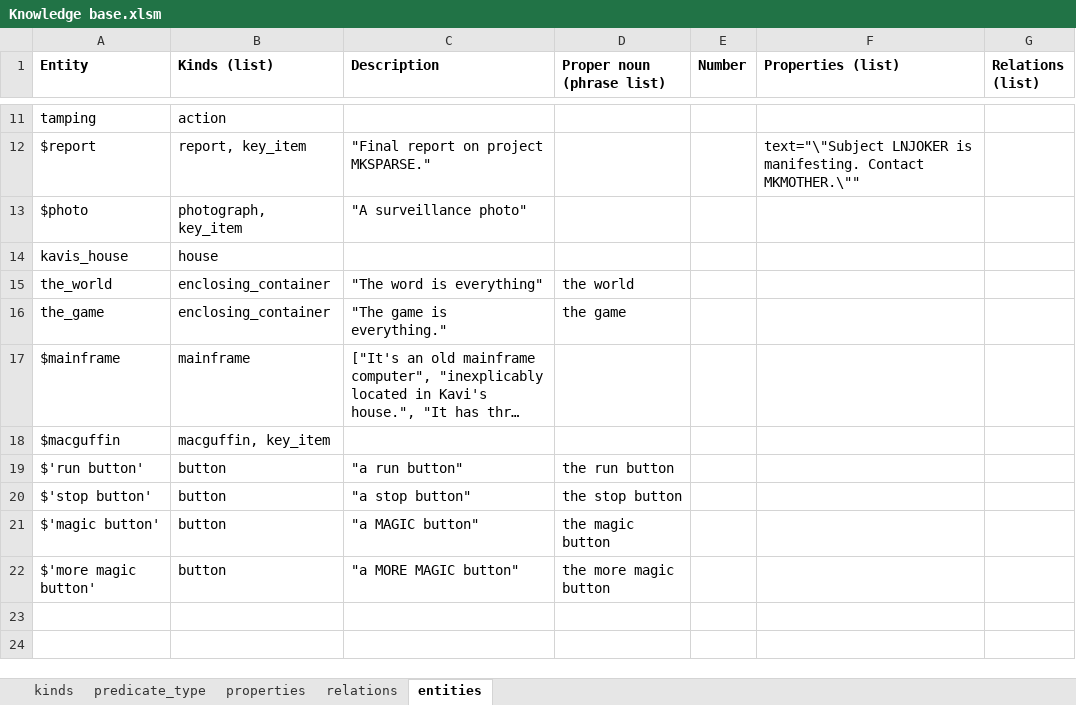
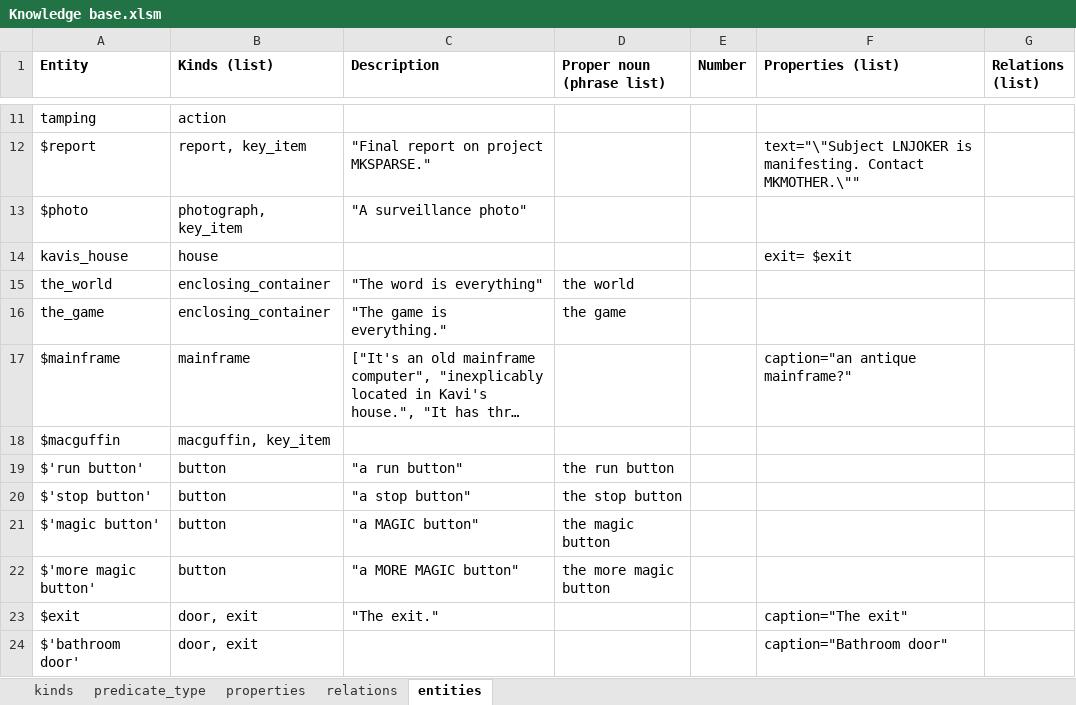
Before and after one commit to ianhorswill/MKULTRA, an Excel workbook: Assets/Ontology/Knowledge base.xlsm, sheet entities, drawn as a sheet; only a part is shown, gaps mark what is left out; long unchanged cells end in …; values as stored, in another font and other column widths than the file's, no borders; the diff names each change by its address in the sheet, - before the commit and + after, or states it on an @@ line.

```diff
--- a/Assets/Ontology/Knowledge base.xlsm (sheet entities)
+++ b/Assets/Ontology/Knowledge base.xlsm (sheet entities)
-F14 (Properties (list)): (empty)
+F14 (Properties (list)): exit= $exit
-F17 (Properties (list)): (empty)
+F17 (Properties (list)): caption="an antique mainframe?"
+row 23: $exit | door, exit | "The exit." |  |  | caption="The exit"
+row 24: $'bathroom door' | door, exit |  |  |  | caption="Bathroom door"
```
Also changed, not shown: sheet predicate_type, sheet kinds, Assets/NL/Vocabulary.xlsm, 17 other files.
